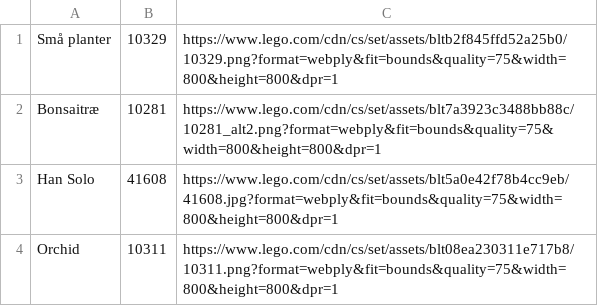
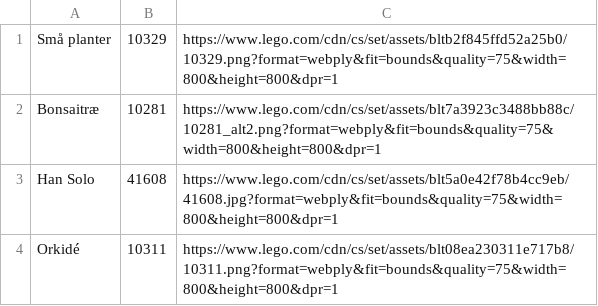
Before and after one commit to Ok4a/ok4a.github.io, a CSV file: Lego.csv, drawn as a sheet.

Commit message:
Orkidé

```diff
--- a/Lego.csv
+++ b/Lego.csv
@@ -3,2 +3,2 @@ Bonsaitræ;10281;https://www.lego.com/cdn/cs/set/assets/blt7a3923c3488bb88c/1028
 Han Solo;41608;https://www.lego.com/cdn/cs/set/assets/blt5a0e42f78b4cc9eb/41608.jpg?format=webply&fit=bounds&quality=75&width=800&height=800&dpr=1
-Orchid;10311;https://www.lego.com/cdn/cs/set/assets/blt08ea230311e717b8/10311.png?format=webply&fit=bounds&quality=75&width=800&height=800&dpr=1
+Orkidé;10311;https://www.lego.com/cdn/cs/set/assets/blt08ea230311e717b8/10311.png?format=webply&fit=bounds&quality=75&width=800&height=800&dpr=1
```
Also changed, not shown: 4 other files.
